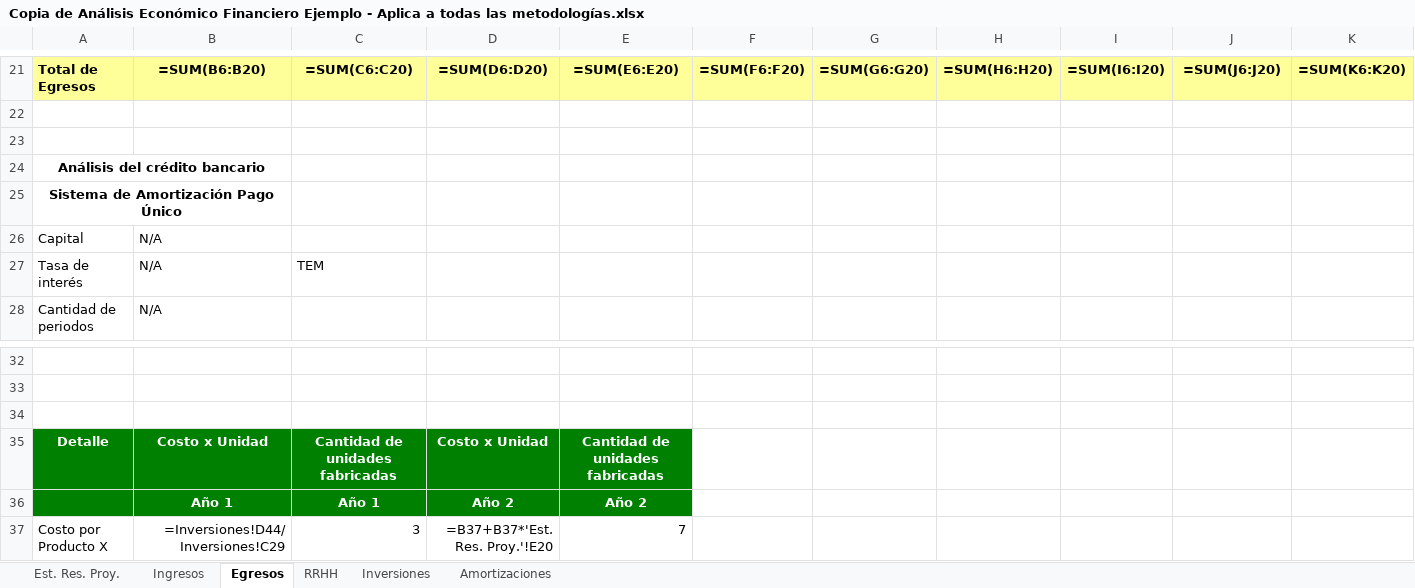
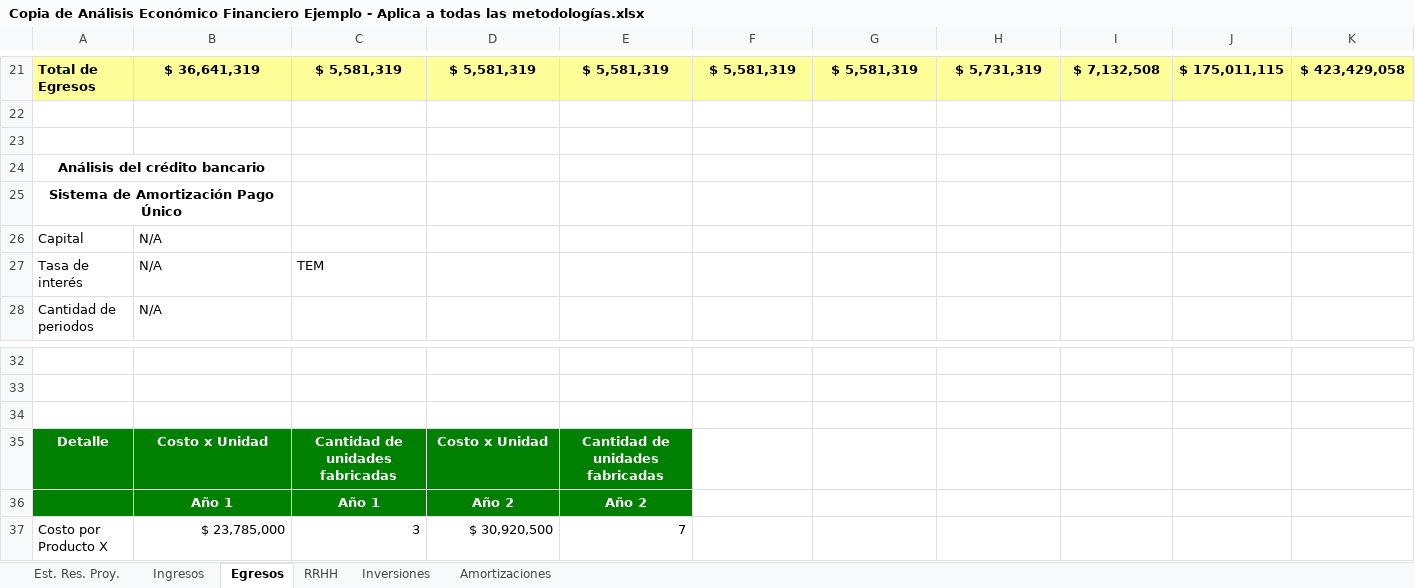
Before and after one commit to ssgalo/Yerbanalytics, an Excel workbook: Copia de Análisis Económico Financiero Ejemplo - Aplica a todas las metodologías.xlsx, sheet Egresos, drawn as a sheet; only a part is shown, gaps mark what is left out; values as stored, in another font and other column widths than the file's, no borders; formulas without a stored value are shown as written; the diff covers the shown part only; the diff names each change by its address in the sheet, - before the commit and + after, or states it on an @@ line.

```diff
--- a/Copia de Análisis Económico Financiero Ejemplo - Aplica a todas las metodologías.xlsx (sheet Egresos)
+++ b/Copia de Análisis Económico Financiero Ejemplo - Aplica a todas las metodologías.xlsx (sheet Egresos)
-B21: =SUM(B6:B20)
+B21: $ 36,641,319
-C21: =SUM(C6:C20)
+C21: $ 5,581,319
-D21: =SUM(D6:D20)
+D21: $ 5,581,319
-E21: =SUM(E6:E20)
+E21: $ 5,581,319
-F21: =SUM(F6:F20)
+F21: $ 5,581,319
-G21: =SUM(G6:G20)
+G21: $ 5,581,319
-H21: =SUM(H6:H20)
+H21: $ 5,731,319
-I21: =SUM(I6:I20)
+I21: $ 7,132,508
-J21: =SUM(J6:J20)
+J21: $ 175,011,115
-K21: =SUM(K6:K20)
+K21: $ 423,429,058
-B37: =Inversiones!D44/Inversiones!C29
+B37: $ 23,785,000
-D37: =B37+B37*'Est. Res. Proy.'!E20
+D37: $ 30,920,500
```
Also changed, not shown: 32 edited cells elsewhere in this sheet, sheet RRHH, sheet Est. Res. Proy., sheet Amortizaciones, sheet Ingresos, sheet Inversiones, hidden cells, 3 other files.
